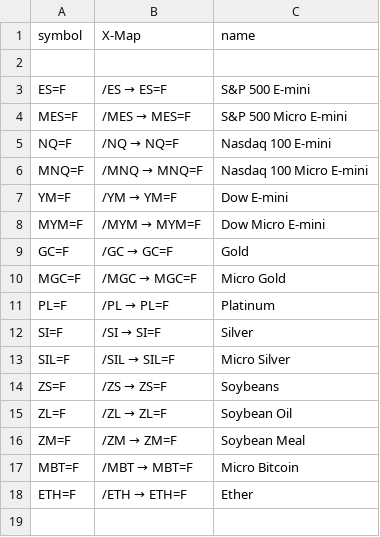
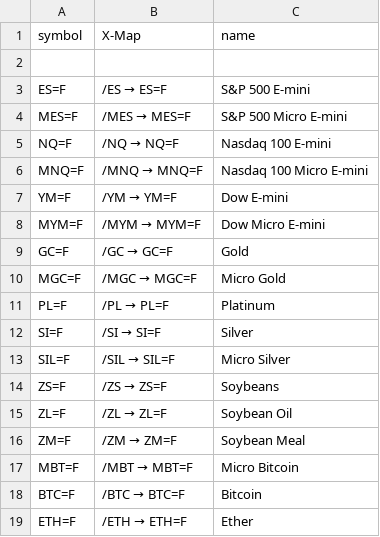
Before and after one commit to chineduezebuiroh/stock-market-intel, a CSV file: config/shortlist_futures.csv, drawn as a sheet; the diff names each change by its address in the sheet, - before the commit and + after, or states it on an @@ line.

Commit message:
Update shortlist_futures.csv

```diff
--- a/config/shortlist_futures.csv
+++ b/config/shortlist_futures.csv
+row 18: BTC=F | /BTC → BTC=F | Bitcoin
```
